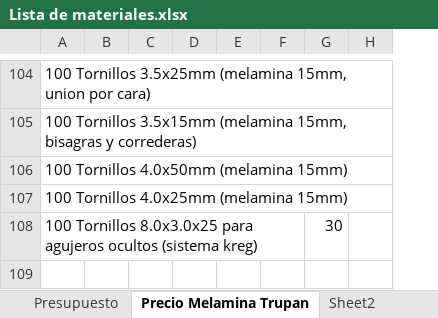
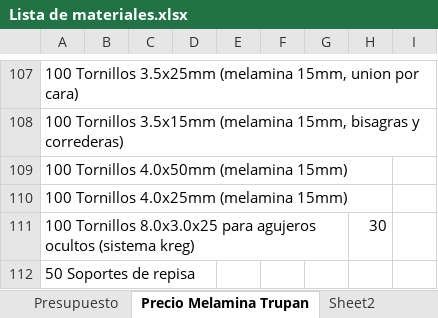
Before and after one commit to cruz-victor/sketchup_dise-o, an Excel workbook: PROYECTOS/MEZANINE MA/Lista de materiales.xlsx, sheet Precio Melamina Trupan, drawn as a sheet; only a part is shown, gaps mark what is left out; values as stored, in another font and other column widths than the file's, no cell formats; the diff covers the shown part only; the diff names each change by its address in the sheet, - before the commit and + after, or states it on an @@ line.

```diff
--- a/PROYECTOS/MEZANINE MA/Lista de materiales.xlsx (sheet Precio Melamina Trupan)
+++ b/PROYECTOS/MEZANINE MA/Lista de materiales.xlsx (sheet Precio Melamina Trupan)
+column G, empty
+row 112: 50 Soportes de repisa
```
Also changed, not shown: 3 added rows and 5 edited cells elsewhere in this sheet, cell formats, 1 other file.
